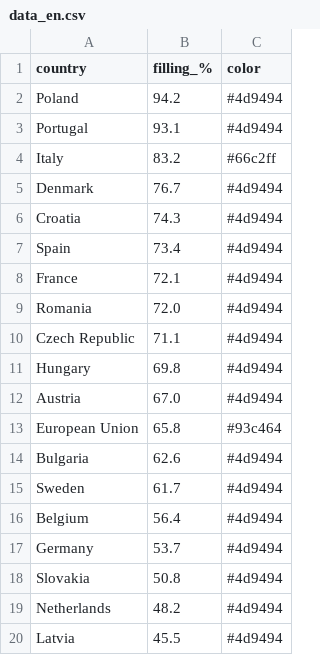
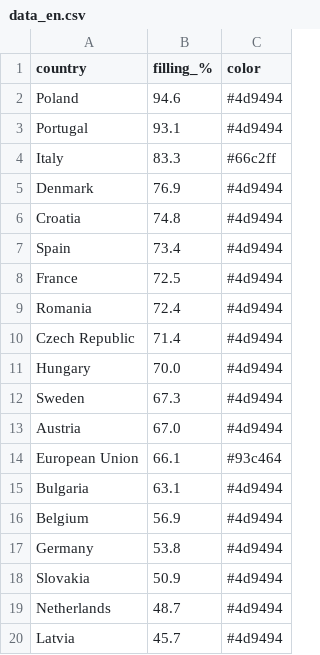
Before and after one commit to sanellia97-lab/stoccaggio-gas-ue, a CSV file: data_en.csv, drawn as a sheet.

```diff
--- a/data_en.csv
+++ b/data_en.csv
@@ -1,20 +1,20 @@
 country,filling_%,color
-Poland,94.2,#4d9494
+Poland,94.6,#4d9494
 Portugal,93.1,#4d9494
-Italy,83.2,#66c2ff
-Denmark,76.7,#4d9494
-Croatia,74.3,#4d9494
+Italy,83.3,#66c2ff
+Denmark,76.9,#4d9494
+Croatia,74.8,#4d9494
 Spain,73.4,#4d9494
-France,72.1,#4d9494
-Romania,72.0,#4d9494
-Czech Republic,71.1,#4d9494
-Hungary,69.8,#4d9494
+France,72.5,#4d9494
+Romania,72.4,#4d9494
+Czech Republic,71.4,#4d9494
+Hungary,70.0,#4d9494
+Sweden,67.3,#4d9494
 Austria,67.0,#4d9494
-European Union,65.8,#93c464
-Bulgaria,62.6,#4d9494
-Sweden,61.7,#4d9494
-Belgium,56.4,#4d9494
-Germany,53.7,#4d9494
-Slovakia,50.8,#4d9494
-Netherlands,48.2,#4d9494
-Latvia,45.5,#4d9494
+European Union,66.1,#93c464
+Bulgaria,63.1,#4d9494
+Belgium,56.9,#4d9494
+Germany,53.8,#4d9494
+Slovakia,50.9,#4d9494
+Netherlands,48.7,#4d9494
+Latvia,45.7,#4d9494
```
Also changed, not shown: data.csv, 2 other files.
